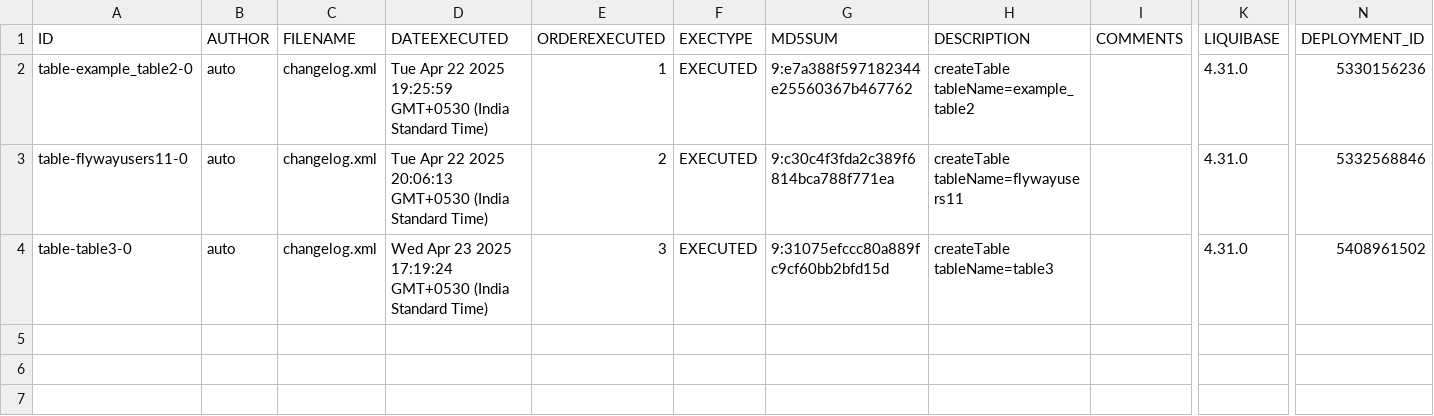
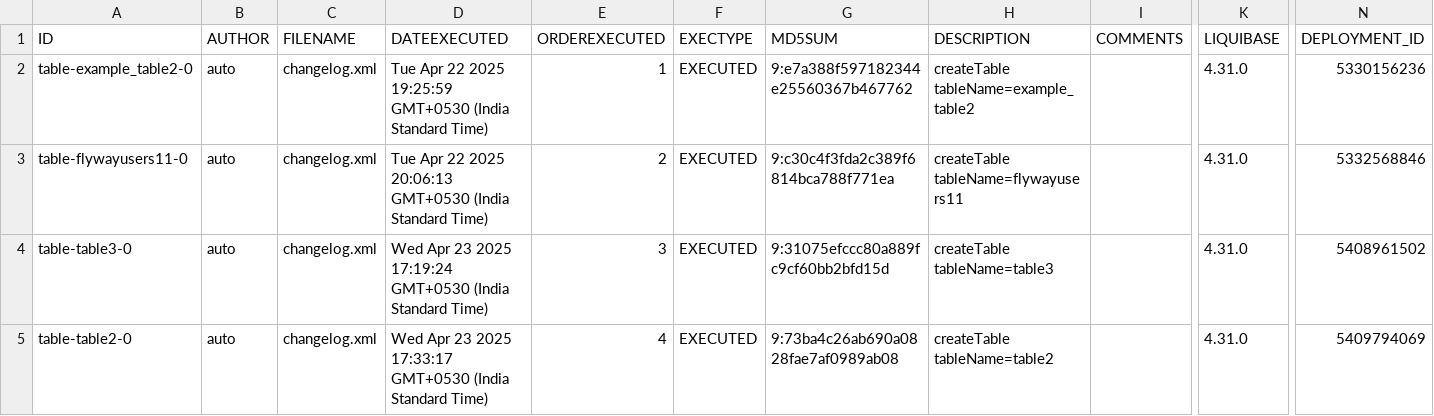
Before and after one commit to BhartiPund/liquibase-mysql-project-node, a CSV file: full_mysql_backup/csv/databasechangelog.csv, drawn as a sheet; only a part is shown, gaps mark what is left out; rows hold the shown columns only; the diff names each change by its address in the sheet, - before the commit and + after, or states it on an @@ line.

Commit message:
Add backup: full_mysql_backup_2025-04-23T12-10-40-700Z

```diff
--- a/full_mysql_backup/csv/databasechangelog.csv
+++ b/full_mysql_backup/csv/databasechangelog.csv
+row 5: table-table2-0 | auto | changelog.xml | Wed Apr 23 2025 17:33:17 GMT+0530 (India Standard Time) | 4 | EXECUTED | 9:73ba4c26ab690a0828fae7af0989ab08 | createTable tableName=table2 |  | 4.31.0 | 5409794069
```
Also changed, not shown: 5 other files.
